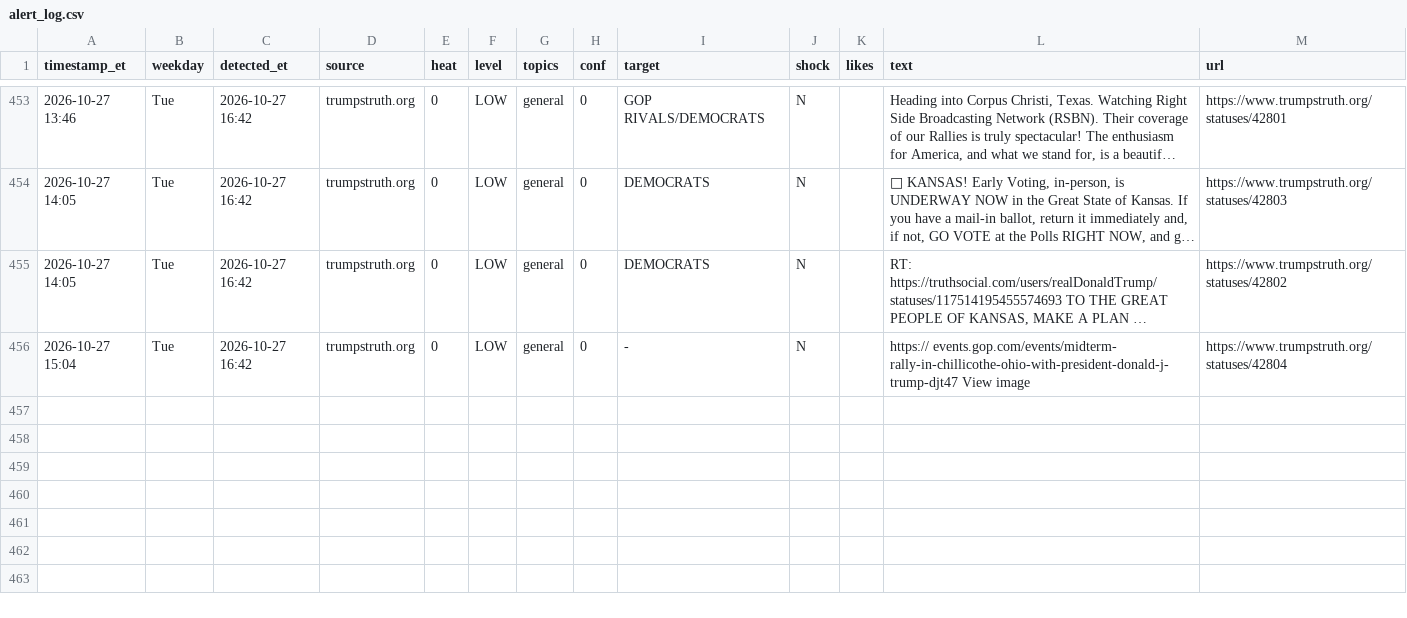
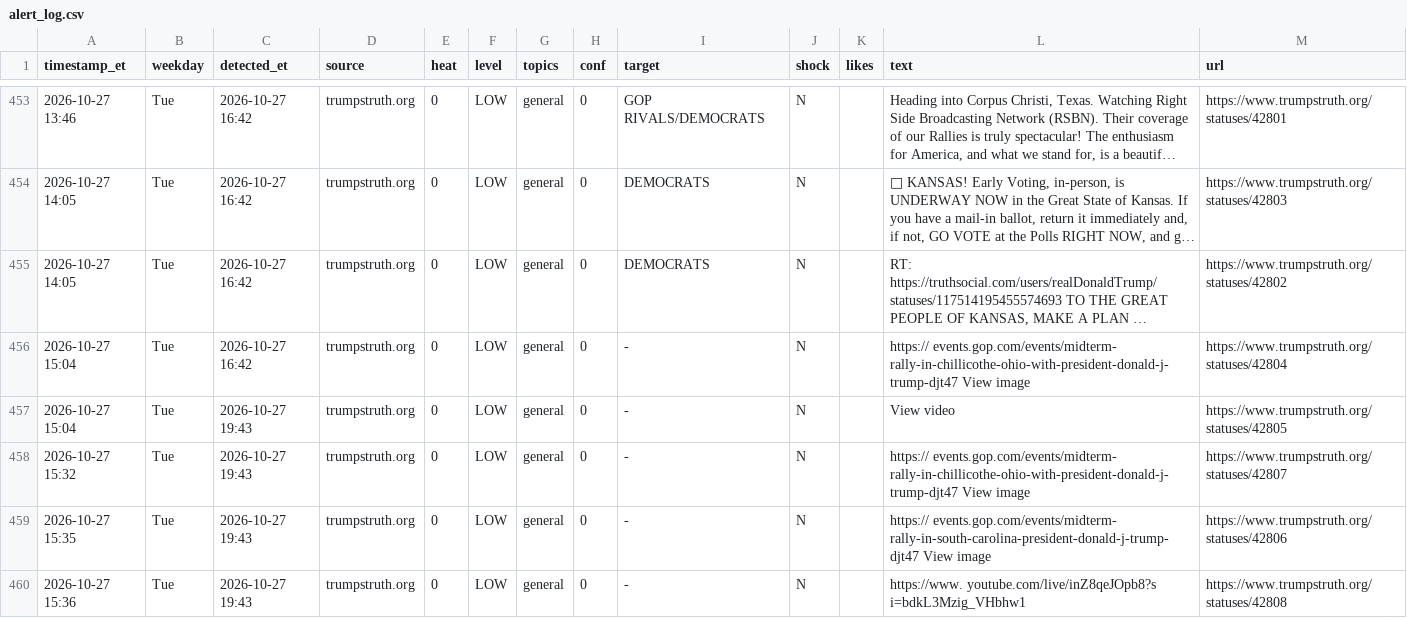
Before and after one commit to dlarimore/trump-post-watch, a CSV file: alert_log.csv, drawn as a sheet; only a part is shown, gaps mark what is left out; long unchanged cells end in ….

```diff
--- a/alert_log.csv
+++ b/alert_log.csv
@@ -456 +456,5 @@ timestamp_et,weekday,detected_et,source,heat,level,topics,conf,target,shock,like
 2026-10-27 15:04,Tue,2026-10-27 16:42,trumpstruth.org,0,LOW,general,0,-,N,,https:// events.gop.com/events/midterm- rally-in-chillicothe-ohio-with-president-donald-j-trump-djt47 View image,https://www.trumpstruth.org/statuses/42804
+2026-10-27 15:04,Tue,2026-10-27 19:43,trumpstruth.org,0,LOW,general,0,-,N,,View video,https://www.trumpstruth.org/statuses/42805
+2026-10-27 15:32,Tue,2026-10-27 19:43,trumpstruth.org,0,LOW,general,0,-,N,,https:// events.gop.com/events/midterm- rally-in-chillicothe-ohio-with-president-donald-j-trump-djt47 View image,https://www.trumpstruth.org/statuses/42807
+2026-10-27 15:35,Tue,2026-10-27 19:43,trumpstruth.org,0,LOW,general,0,-,N,,https:// events.gop.com/events/midterm- rally-in-south-carolina-president-donald-j-trump-djt47 View image,https://www.trumpstruth.org/statuses/42806
+2026-10-27 15:36,Tue,2026-10-27 19:43,trumpstruth.org,0,LOW,general,0,-,N,,https://www. youtube.com/live/inZ8qeJOpb8?s i=bdkL3Mzig_VHbhw1,https://www.trumpstruth.org/statuses/42808
```
Also changed, not shown: 1 other file.
